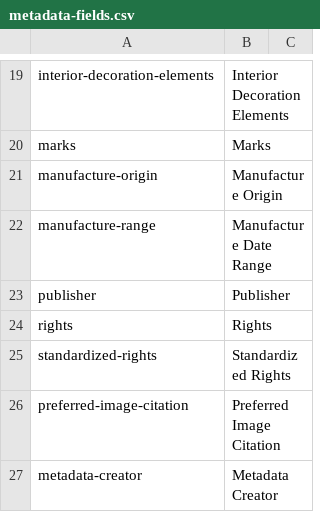
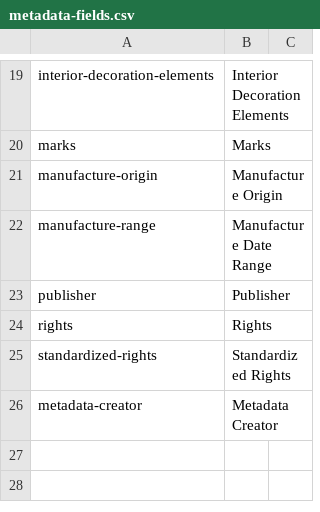
Before and after one commit to uidaholib/HJCCC_source, a CSV file: _data/metadata-fields.csv, drawn as a sheet; only a part is shown, gaps mark what is left out.

```diff
--- a/_data/metadata-fields.csv
+++ b/_data/metadata-fields.csv
@@ -25,3 +25,2 @@ rights,Rights
 standardized-rights,Standardized Rights
-preferred-image-citation,Preferred Image Citation
 metadata-creator,Metadata Creator
```
Also changed, not shown: 2 other files.
